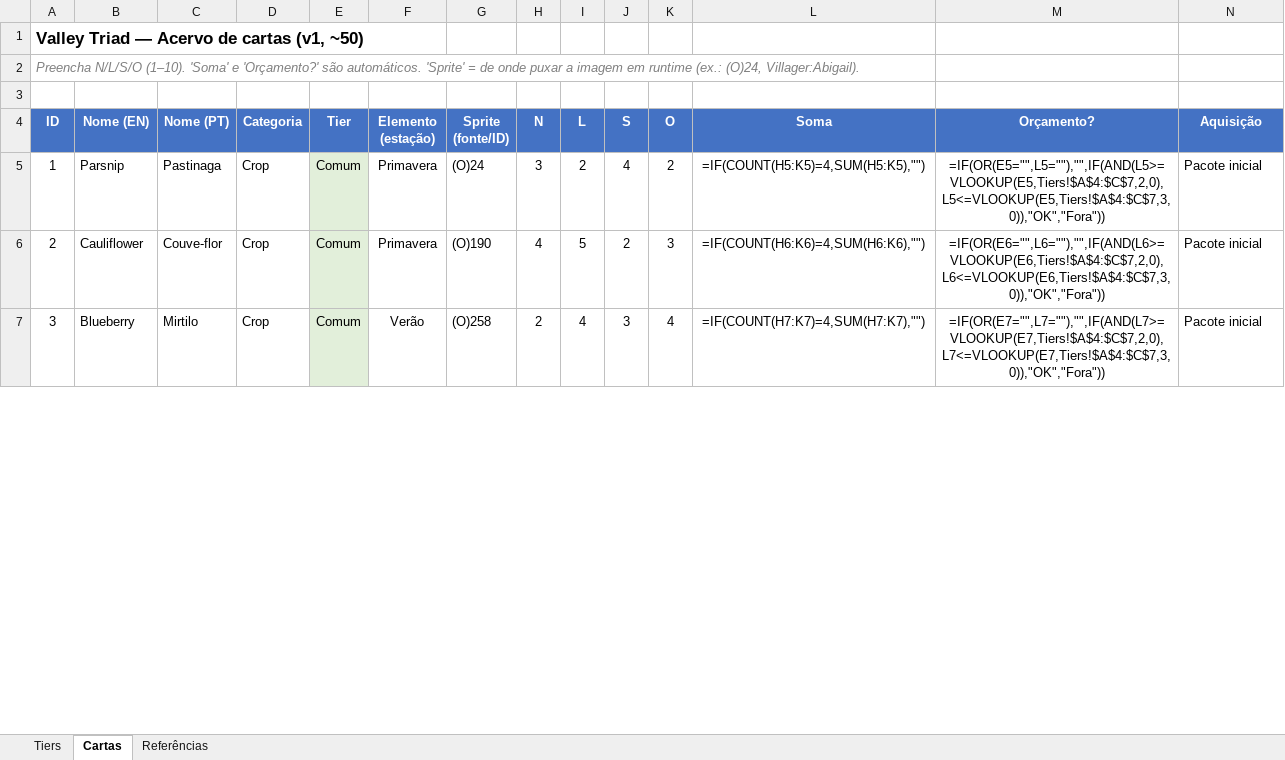
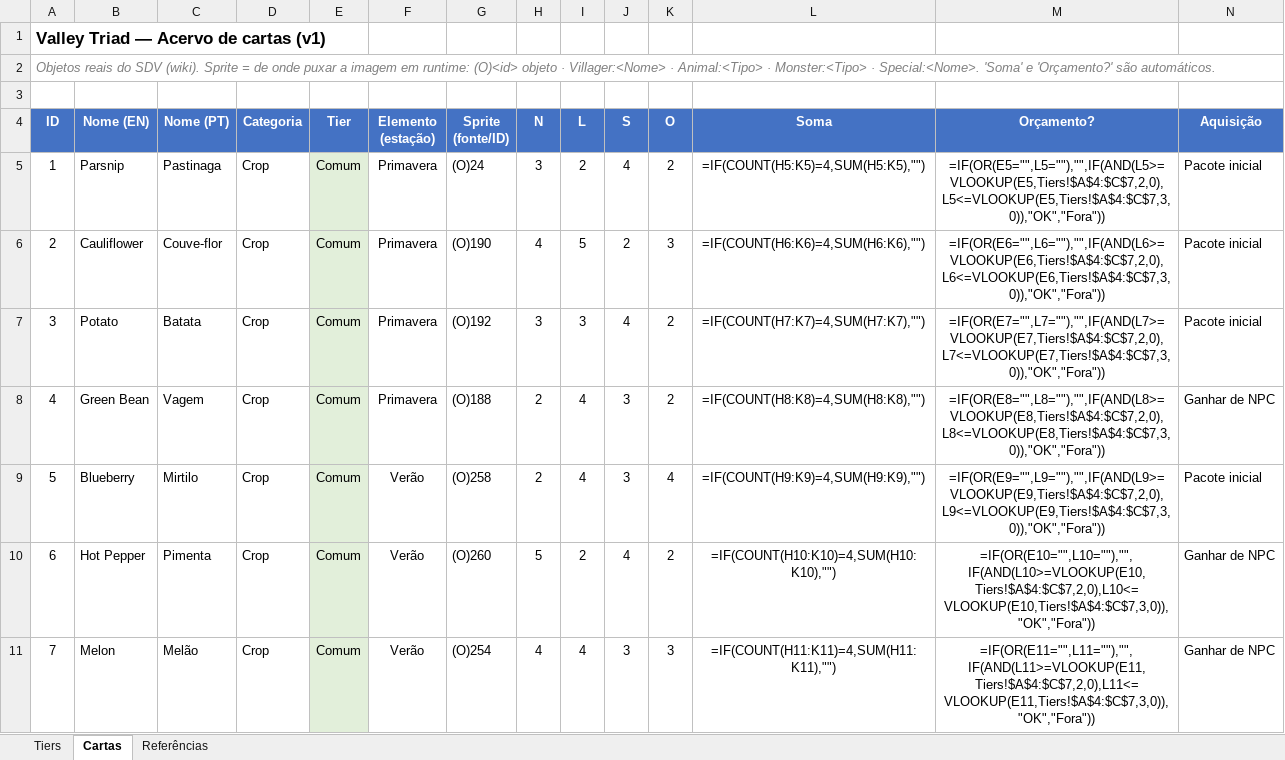
Before and after one commit to lazymug/LazyMugSDVMods, an Excel workbook: ValleyTriad/cards.xlsx, sheet Cartas, drawn as a sheet; only a part is shown; values as stored, in another font and other column widths than the file's, no borders; formulas without a stored value are shown as written; addresses are those after the commit; rows hold the shown columns only; the diff covers the shown part only; the diff names each change by its address in the sheet, - before the commit and + after, or states it on an @@ line.

Commit message:
Valley Triad: populate card roster with real SDV objects (52 cards)
Filled cards.xlsx from the wiki category data: 24 Common (crops with correct
seasons, forageables, animals, quartz), 15 Uncommon (villagers), 8 Rare
(monsters, minerals, Ancient Fruit, Sturgeon, Sweet Gem Berry), 5 Legendary
(Wizard, Junimo King, Mr. Qi, Crimsonfish, Prismatic Shard). Seasons from the
Crops/Foraging pages; sprite refs use legacy object IDs / Villager|Animal|
Monster|Special tags. All stat lines validated within tier edge budgets.

```diff
--- a/ValleyTriad/cards.xlsx (sheet Cartas)
+++ b/ValleyTriad/cards.xlsx (sheet Cartas)
@@ column A (ID) renumbered between rows 1 and 54 @@
+row 7: 3 | Potato | Batata | Crop | Comum | Primavera | (O)192 | 3 | 3 | 4 | 2 | =IF(COUNT(H7:K7)=4,SUM(H7:K7),"") | =IF(OR(E7="",L7=""),"",IF(AND(L7>=VLOOKUP(E7,Tiers!$A$4:$C$7,2,0),L7<=VLOOKUP(E7,Tiers!$A$4:$C$7,3,0)),"OK","Fora")) | Pacote inicial
+row 8: 4 | Green Bean | Vagem | Crop | Comum | Primavera | (O)188 | 2 | 4 | 3 | 2 | =IF(COUNT(H8:K8)=4,SUM(H8:K8),"") | =IF(OR(E8="",L8=""),"",IF(AND(L8>=VLOOKUP(E8,Tiers!$A$4:$C$7,2,0),L8<=VLOOKUP(E8,Tiers!$A$4:$C$7,3,0)),"OK","Fora")) | Ganhar de NPC
-L9 (Soma): =IF(COUNT(H7:K7)=4,SUM(H7:K7),"")
+L9 (Soma): =IF(COUNT(H9:K9)=4,SUM(H9:K9),"")
-M9 (Orçamento?): =IF(OR(E7="",L7=""),"",IF(AND(L7>=VLOOKUP(E7,Tiers!$A$4:$C$7,2,0),L7<=VLOOKUP(E7,Tiers!$A$4:$C$7,3,0)),"OK","Fora"))
+M9 (Orçamento?): =IF(OR(E9="",L9=""),"",IF(AND(L9>=VLOOKUP(E9,Tiers!$A$4:$C$7,2,0),L9<=VLOOKUP(E9,Tiers!$A$4:$C$7,3,0)),"OK","Fora"))
+row 10: 6 | Hot Pepper | Pimenta | Crop | Comum | Verão | (O)260 | 5 | 2 | 4 | 2 | =IF(COUNT(H10:K10)=4,SUM(H10:K10),"") | =IF(OR(E10="",L10=""),"",IF(AND(L10>=VLOOKUP(E10,Tiers!$A$4:$C$7,2,0),L10<=VLOOKUP(E10,Tiers!$A$4:$C$7,3,0)),"OK","Fora")) | Ganhar de NPC
+row 11: 7 | Melon | Melão | Crop | Comum | Verão | (O)254 | 4 | 4 | 3 | 3 | =IF(COUNT(H11:K11)=4,SUM(H11:K11),"") | =IF(OR(E11="",L11=""),"",IF(AND(L11>=VLOOKUP(E11,Tiers!$A$4:$C$7,2,0),L11<=VLOOKUP(E11,Tiers!$A$4:$C$7,3,0)),"OK","Fora")) | Ganhar de NPC
```
Also changed, not shown: 32 added rows, 30 removed rows and 50 edited cells elsewhere in this sheet, sheet Tiers, sheet Referências.
